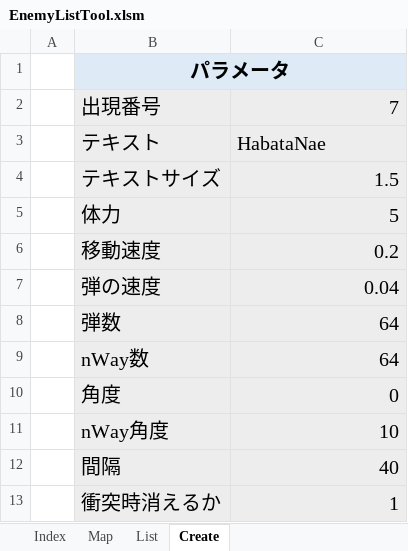
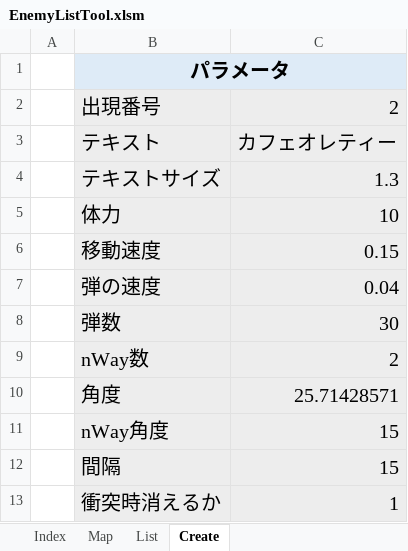
Before and after one commit to hiro-pirosiki0214/Hullien, an Excel workbook: Hullien/Hullien/Data/GameParam/STG/EnemyListTool.xlsm, sheet Create, drawn as a sheet; values as stored, in another font and other column widths than the file's, no borders; charts and pictures not drawn; the diff names each change by its address in the sheet, - before the commit and + after, or states it on an @@ line.

```diff
--- a/Hullien/Hullien/Data/GameParam/STG/EnemyListTool.xlsm (sheet Create)
+++ b/Hullien/Hullien/Data/GameParam/STG/EnemyListTool.xlsm (sheet Create)
-C2: 7
+C2: 2
-C3: HabataNae
+C3: カフェオレティー
-C4: 1.5
+C4: 1.3
-C5: 5
+C5: 10
-C6: 0.2
+C6: 0.15
-C8: 64
+C8: 30
-C9: 64
+C9: 2
-C10: 0
+C10: 25.71428571
-C11: 10
+C11: 15
-C12: 40
+C12: 15
```
Also changed, not shown: sheet Map, sheet List, charts or pictures, 38 other files.
